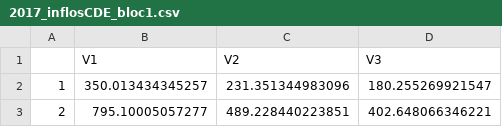
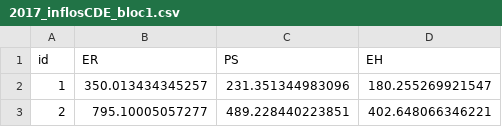
Before and after one commit to bastienreyne/cecidomyie, a CSV file: data/2017_inflosCDE_bloc1.csv, drawn as a sheet; only a part is shown.

```diff
--- a/data/2017_inflosCDE_bloc1.csv
+++ b/data/2017_inflosCDE_bloc1.csv
@@ -1,2 +1,2 @@
-"","V1","V2","V3"
+"id","ER","PS","EH"
 "1",350.013434345257,231.351344983096,180.255269921547
```
Also changed, not shown: data/2017_inflosCDE_bloc2.csv, 20 other files.
